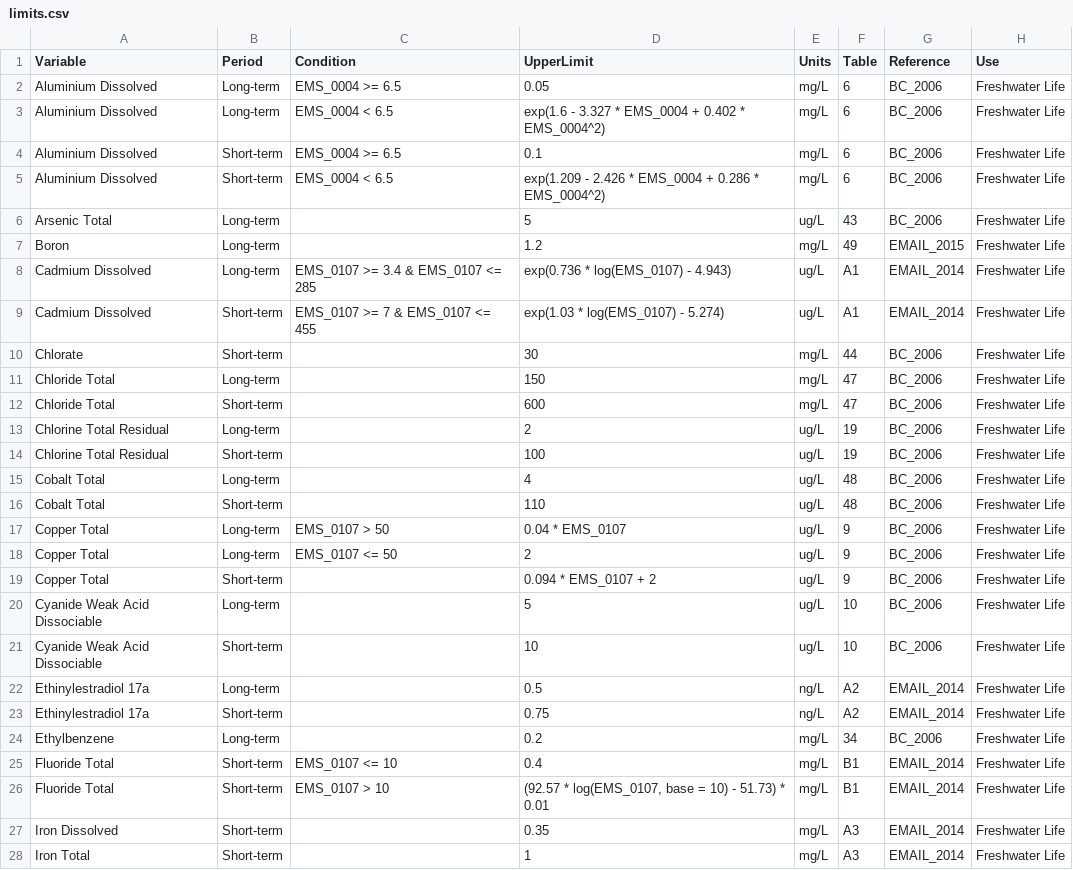
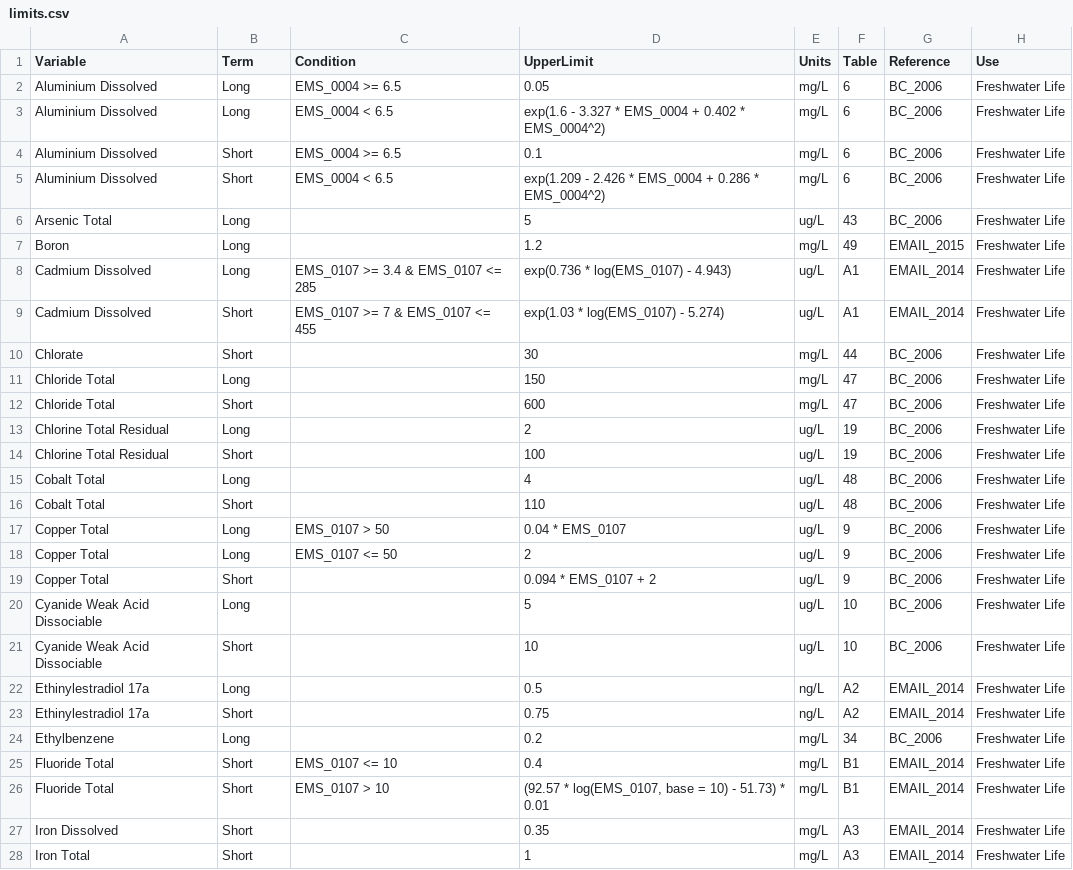
Before and after one commit to bcgov/wqbc, a CSV file: data-raw/limits.csv, drawn as a sheet; only a part is shown; the diff covers the shown part only.

Commit message:
renamed Period as Term and replaced Long-term with Long in limits.csv

```diff
--- a/data-raw/limits.csv
+++ b/data-raw/limits.csv
@@ -1,28 +1,28 @@
-Variable,Period,Condition,UpperLimit,Units,Table,Reference,Use
-Aluminium Dissolved,Long-term,EMS_0004 >= 6.5,0.05,mg/L,6,BC_2006,Freshwater Life
-Aluminium Dissolved,Long-term,EMS_0004 < 6.5,exp(1.6 - 3.327 * EMS_0004 + 0.402 * EMS_0004^2),mg/L,6,BC_2006,Freshwater Life
-Aluminium Dissolved,Short-term,EMS_0004 >= 6.5,0.1,mg/L,6,BC_2006,Freshwater Life
-Aluminium Dissolved,Short-term,EMS_0004 < 6.5,exp(1.209 - 2.426 * EMS_0004 + 0.286 * EMS_0004^2),mg/L,6,BC_2006,Freshwater Life
-Arsenic Total,Long-term,,5,ug/L,43,BC_2006,Freshwater Life
-Boron,Long-term,,1.2,mg/L,49,EMAIL_2015,Freshwater Life
-Cadmium Dissolved,Long-term,EMS_0107 >= 3.4 & EMS_0107 <= 285,exp(0.736 * log(EMS_0107) - 4.943),ug/L,A1,EMAIL_2014,Freshwater Life
-Cadmium Dissolved,Short-term,EMS_0107 >= 7 & EMS_0107 <= 455,exp(1.03 * log(EMS_0107) - 5.274),ug/L,A1,EMAIL_2014,Freshwater Life
-Chlorate,Short-term,,30,mg/L,44,BC_2006,Freshwater Life
-Chloride Total,Long-term,,150,mg/L,47,BC_2006,Freshwater Life
-Chloride Total,Short-term,,600,mg/L,47,BC_2006,Freshwater Life
-Chlorine Total Residual,Long-term,,2,ug/L,19,BC_2006,Freshwater Life
-Chlorine Total Residual,Short-term,,100,ug/L,19,BC_2006,Freshwater Life
-Cobalt Total,Long-term,,4,ug/L,48,BC_2006,Freshwater Life
-Cobalt Total,Short-term,,110,ug/L,48,BC_2006,Freshwater Life
-Copper Total,Long-term,EMS_0107 > 50,0.04 * EMS_0107,ug/L,9,BC_2006,Freshwater Life
-Copper Total,Long-term,EMS_0107 <= 50,2,ug/L,9,BC_2006,Freshwater Life
-Copper Total,Short-term,,0.094 * EMS_0107 + 2,ug/L,9,BC_2006,Freshwater Life
-Cyanide Weak Acid Dissociable,Long-term,,5,ug/L,10,BC_2006,Freshwater Life
-Cyanide Weak Acid Dissociable,Short-term,,10,ug/L,10,BC_2006,Freshwater Life
-Ethinylestradiol 17a,Long-term,,0.5,ng/L,A2,EMAIL_2014,Freshwater Life
-Ethinylestradiol 17a,Short-term,,0.75,ng/L,A2,EMAIL_2014,Freshwater Life
-Ethylbenzene,Long-term,,0.2,mg/L,34,BC_2006,Freshwater Life
-Fluoride Total,Short-term,EMS_0107 <= 10,0.4,mg/L,B1,EMAIL_2014,Freshwater Life
-Fluoride Total,Short-term,EMS_0107 > 10,"(92.57 * log(EMS_0107, base = 10) - 51.73) * 0.01",mg/L,B1,EMAIL_2014,Freshwater Life
-Iron Dissolved,Short-term,,0.35,mg/L,A3,EMAIL_2014,Freshwater Life
-Iron Total,Short-term,,1,mg/L,A3,EMAIL_2014,Freshwater Life
+Variable,Term,Condition,UpperLimit,Units,Table,Reference,Use
+Aluminium Dissolved,Long,EMS_0004 >= 6.5,0.05,mg/L,6,BC_2006,Freshwater Life
+Aluminium Dissolved,Long,EMS_0004 < 6.5,exp(1.6 - 3.327 * EMS_0004 + 0.402 * EMS_0004^2),mg/L,6,BC_2006,Freshwater Life
+Aluminium Dissolved,Short,EMS_0004 >= 6.5,0.1,mg/L,6,BC_2006,Freshwater Life
+Aluminium Dissolved,Short,EMS_0004 < 6.5,exp(1.209 - 2.426 * EMS_0004 + 0.286 * EMS_0004^2),mg/L,6,BC_2006,Freshwater Life
+Arsenic Total,Long,,5,ug/L,43,BC_2006,Freshwater Life
+Boron,Long,,1.2,mg/L,49,EMAIL_2015,Freshwater Life
+Cadmium Dissolved,Long,EMS_0107 >= 3.4 & EMS_0107 <= 285,exp(0.736 * log(EMS_0107) - 4.943),ug/L,A1,EMAIL_2014,Freshwater Life
+Cadmium Dissolved,Short,EMS_0107 >= 7 & EMS_0107 <= 455,exp(1.03 * log(EMS_0107) - 5.274),ug/L,A1,EMAIL_2014,Freshwater Life
+Chlorate,Short,,30,mg/L,44,BC_2006,Freshwater Life
+Chloride Total,Long,,150,mg/L,47,BC_2006,Freshwater Life
+Chloride Total,Short,,600,mg/L,47,BC_2006,Freshwater Life
+Chlorine Total Residual,Long,,2,ug/L,19,BC_2006,Freshwater Life
+Chlorine Total Residual,Short,,100,ug/L,19,BC_2006,Freshwater Life
+Cobalt Total,Long,,4,ug/L,48,BC_2006,Freshwater Life
+Cobalt Total,Short,,110,ug/L,48,BC_2006,Freshwater Life
+Copper Total,Long,EMS_0107 > 50,0.04 * EMS_0107,ug/L,9,BC_2006,Freshwater Life
+Copper Total,Long,EMS_0107 <= 50,2,ug/L,9,BC_2006,Freshwater Life
+Copper Total,Short,,0.094 * EMS_0107 + 2,ug/L,9,BC_2006,Freshwater Life
+Cyanide Weak Acid Dissociable,Long,,5,ug/L,10,BC_2006,Freshwater Life
+Cyanide Weak Acid Dissociable,Short,,10,ug/L,10,BC_2006,Freshwater Life
+Ethinylestradiol 17a,Long,,0.5,ng/L,A2,EMAIL_2014,Freshwater Life
+Ethinylestradiol 17a,Short,,0.75,ng/L,A2,EMAIL_2014,Freshwater Life
+Ethylbenzene,Long,,0.2,mg/L,34,BC_2006,Freshwater Life
+Fluoride Total,Short,EMS_0107 <= 10,0.4,mg/L,B1,EMAIL_2014,Freshwater Life
+Fluoride Total,Short,EMS_0107 > 10,"(92.57 * log(EMS_0107, base = 10) - 51.73) * 0.01",mg/L,B1,EMAIL_2014,Freshwater Life
+Iron Dissolved,Short,,0.35,mg/L,A3,EMAIL_2014,Freshwater Life
+Iron Total,Short,,1,mg/L,A3,EMAIL_2014,Freshwater Life
```
Also changed, not shown: 38 edited cells elsewhere in this file, 5 other files.
